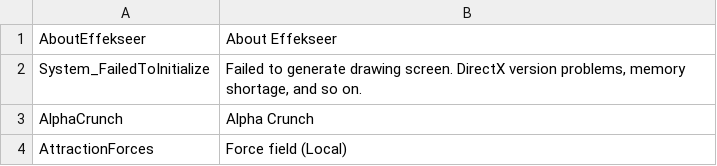
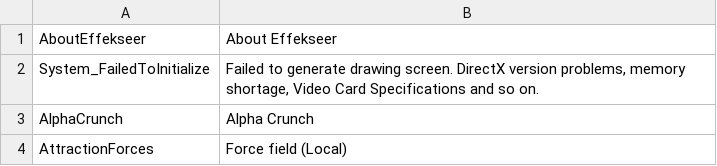
Before and after one commit to effekseer/Effekseer, a CSV file: Dev/release/resources/languages/en/Effekseer.csv, drawn as a sheet; only a part is shown.

```diff
--- a/Dev/release/resources/languages/en/Effekseer.csv
+++ b/Dev/release/resources/languages/en/Effekseer.csv
@@ -1,3 +1,3 @@
 AboutEffekseer,About Effekseer
-System_FailedToInitialize,"Failed to generate drawing screen. DirectX version problems, memory shortage, and so on."
+System_FailedToInitialize,"Failed to generate drawing screen. DirectX version problems, memory shortage, Video Card Specifications and so on."
 AlphaCrunch,Alpha Crunch
```
Also changed, not shown: Dev/release/resources/languages/ja/Effekseer.csv.
